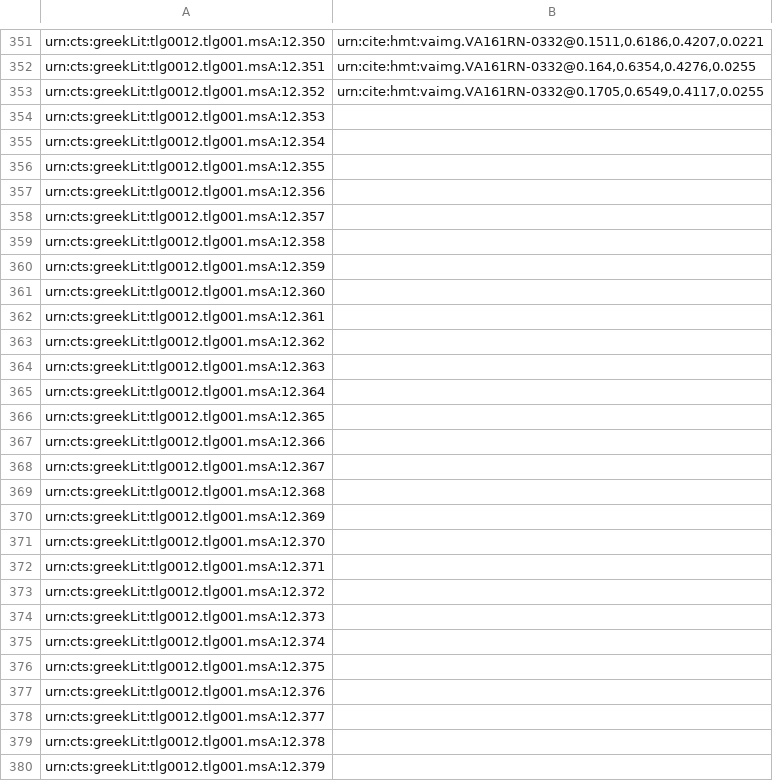
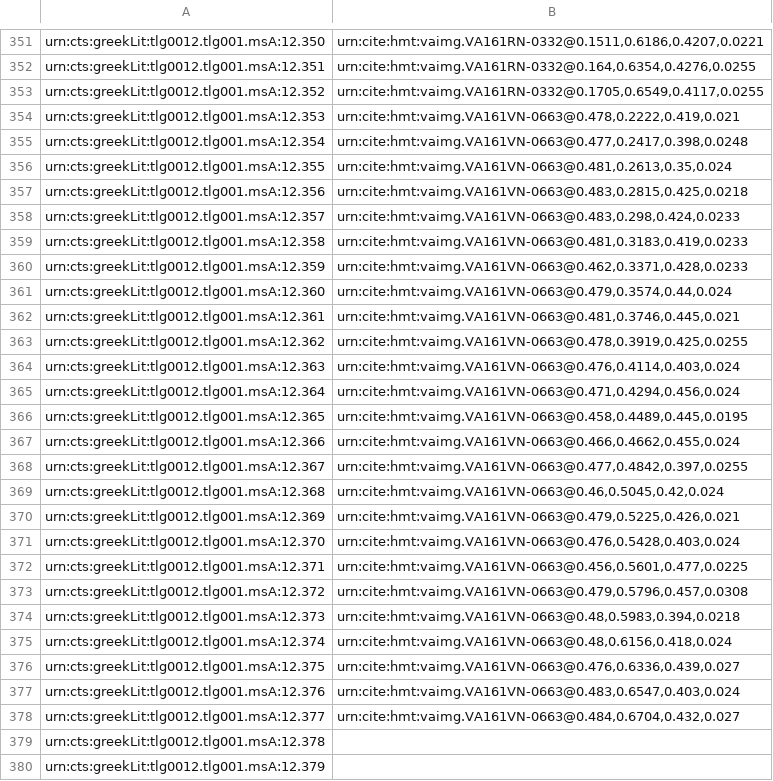
Before and after one commit to hmteditors/alums1, a CSV file: hmt-12/indices/venA-textToImage-Iliad.csv, drawn as a sheet; only a part is shown, gaps mark what is left out.

Commit message:
Update venA-textToImage-Iliad.csv

```diff
--- a/hmt-12/indices/venA-textToImage-Iliad.csv
+++ b/hmt-12/indices/venA-textToImage-Iliad.csv
@@ -353,27 +353,27 @@ urn:cts:greekLit:tlg0012.tlg001.msA:12.351,"urn:cite:hmt:vaimg.VA161RN-0332@0.16
 urn:cts:greekLit:tlg0012.tlg001.msA:12.352,"urn:cite:hmt:vaimg.VA161RN-0332@0.1705,0.6549,0.4117,0.0255"
-urn:cts:greekLit:tlg0012.tlg001.msA:12.353,
-urn:cts:greekLit:tlg0012.tlg001.msA:12.354,
-urn:cts:greekLit:tlg0012.tlg001.msA:12.355,
-urn:cts:greekLit:tlg0012.tlg001.msA:12.356,
-urn:cts:greekLit:tlg0012.tlg001.msA:12.357,
-urn:cts:greekLit:tlg0012.tlg001.msA:12.358,
-urn:cts:greekLit:tlg0012.tlg001.msA:12.359,
-urn:cts:greekLit:tlg0012.tlg001.msA:12.360,
-urn:cts:greekLit:tlg0012.tlg001.msA:12.361,
-urn:cts:greekLit:tlg0012.tlg001.msA:12.362,
-urn:cts:greekLit:tlg0012.tlg001.msA:12.363,
-urn:cts:greekLit:tlg0012.tlg001.msA:12.364,
-urn:cts:greekLit:tlg0012.tlg001.msA:12.365,
-urn:cts:greekLit:tlg0012.tlg001.msA:12.366,
-urn:cts:greekLit:tlg0012.tlg001.msA:12.367,
-urn:cts:greekLit:tlg0012.tlg001.msA:12.368,
-urn:cts:greekLit:tlg0012.tlg001.msA:12.369,
-urn:cts:greekLit:tlg0012.tlg001.msA:12.370,
-urn:cts:greekLit:tlg0012.tlg001.msA:12.371,
-urn:cts:greekLit:tlg0012.tlg001.msA:12.372,
-urn:cts:greekLit:tlg0012.tlg001.msA:12.373,
-urn:cts:greekLit:tlg0012.tlg001.msA:12.374,
-urn:cts:greekLit:tlg0012.tlg001.msA:12.375,
-urn:cts:greekLit:tlg0012.tlg001.msA:12.376,
-urn:cts:greekLit:tlg0012.tlg001.msA:12.377,
+urn:cts:greekLit:tlg0012.tlg001.msA:12.353,"urn:cite:hmt:vaimg.VA161VN-0663@0.478,0.2222,0.419,0.021"
+urn:cts:greekLit:tlg0012.tlg001.msA:12.354,"urn:cite:hmt:vaimg.VA161VN-0663@0.477,0.2417,0.398,0.0248"
+urn:cts:greekLit:tlg0012.tlg001.msA:12.355,"urn:cite:hmt:vaimg.VA161VN-0663@0.481,0.2613,0.35,0.024"
+urn:cts:greekLit:tlg0012.tlg001.msA:12.356,"urn:cite:hmt:vaimg.VA161VN-0663@0.483,0.2815,0.425,0.0218"
+urn:cts:greekLit:tlg0012.tlg001.msA:12.357,"urn:cite:hmt:vaimg.VA161VN-0663@0.483,0.298,0.424,0.0233"
+urn:cts:greekLit:tlg0012.tlg001.msA:12.358,"urn:cite:hmt:vaimg.VA161VN-0663@0.481,0.3183,0.419,0.0233"
+urn:cts:greekLit:tlg0012.tlg001.msA:12.359,"urn:cite:hmt:vaimg.VA161VN-0663@0.462,0.3371,0.428,0.0233"
+urn:cts:greekLit:tlg0012.tlg001.msA:12.360,"urn:cite:hmt:vaimg.VA161VN-0663@0.479,0.3574,0.44,0.024"
+urn:cts:greekLit:tlg0012.tlg001.msA:12.361,"urn:cite:hmt:vaimg.VA161VN-0663@0.481,0.3746,0.445,0.021"
+urn:cts:greekLit:tlg0012.tlg001.msA:12.362,"urn:cite:hmt:vaimg.VA161VN-0663@0.478,0.3919,0.425,0.0255"
+urn:cts:greekLit:tlg0012.tlg001.msA:12.363,"urn:cite:hmt:vaimg.VA161VN-0663@0.476,0.4114,0.403,0.024"
+urn:cts:greekLit:tlg0012.tlg001.msA:12.364,"urn:cite:hmt:vaimg.VA161VN-0663@0.471,0.4294,0.456,0.024"
+urn:cts:greekLit:tlg0012.tlg001.msA:12.365,"urn:cite:hmt:vaimg.VA161VN-0663@0.458,0.4489,0.445,0.0195"
+urn:cts:greekLit:tlg0012.tlg001.msA:12.366,"urn:cite:hmt:vaimg.VA161VN-0663@0.466,0.4662,0.455,0.024"
+urn:cts:greekLit:tlg0012.tlg001.msA:12.367,"urn:cite:hmt:vaimg.VA161VN-0663@0.477,0.4842,0.397,0.0255"
+urn:cts:greekLit:tlg0012.tlg001.msA:12.368,"urn:cite:hmt:vaimg.VA161VN-0663@0.46,0.5045,0.42,0.024"
+urn:cts:greekLit:tlg0012.tlg001.msA:12.369,"urn:cite:hmt:vaimg.VA161VN-0663@0.479,0.5225,0.426,0.021"
+urn:cts:greekLit:tlg0012.tlg001.msA:12.370,"urn:cite:hmt:vaimg.VA161VN-0663@0.476,0.5428,0.403,0.024"
+urn:cts:greekLit:tlg0012.tlg001.msA:12.371,"urn:cite:hmt:vaimg.VA161VN-0663@0.456,0.5601,0.477,0.0225"
+urn:cts:greekLit:tlg0012.tlg001.msA:12.372,"urn:cite:hmt:vaimg.VA161VN-0663@0.479,0.5796,0.457,0.0308"
+urn:cts:greekLit:tlg0012.tlg001.msA:12.373,"urn:cite:hmt:vaimg.VA161VN-0663@0.48,0.5983,0.394,0.0218"
+urn:cts:greekLit:tlg0012.tlg001.msA:12.374,"urn:cite:hmt:vaimg.VA161VN-0663@0.48,0.6156,0.418,0.024"
+urn:cts:greekLit:tlg0012.tlg001.msA:12.375,"urn:cite:hmt:vaimg.VA161VN-0663@0.476,0.6336,0.439,0.027"
+urn:cts:greekLit:tlg0012.tlg001.msA:12.376,"urn:cite:hmt:vaimg.VA161VN-0663@0.483,0.6547,0.403,0.024"
+urn:cts:greekLit:tlg0012.tlg001.msA:12.377,"urn:cite:hmt:vaimg.VA161VN-0663@0.484,0.6704,0.432,0.027"
 urn:cts:greekLit:tlg0012.tlg001.msA:12.378,
```
